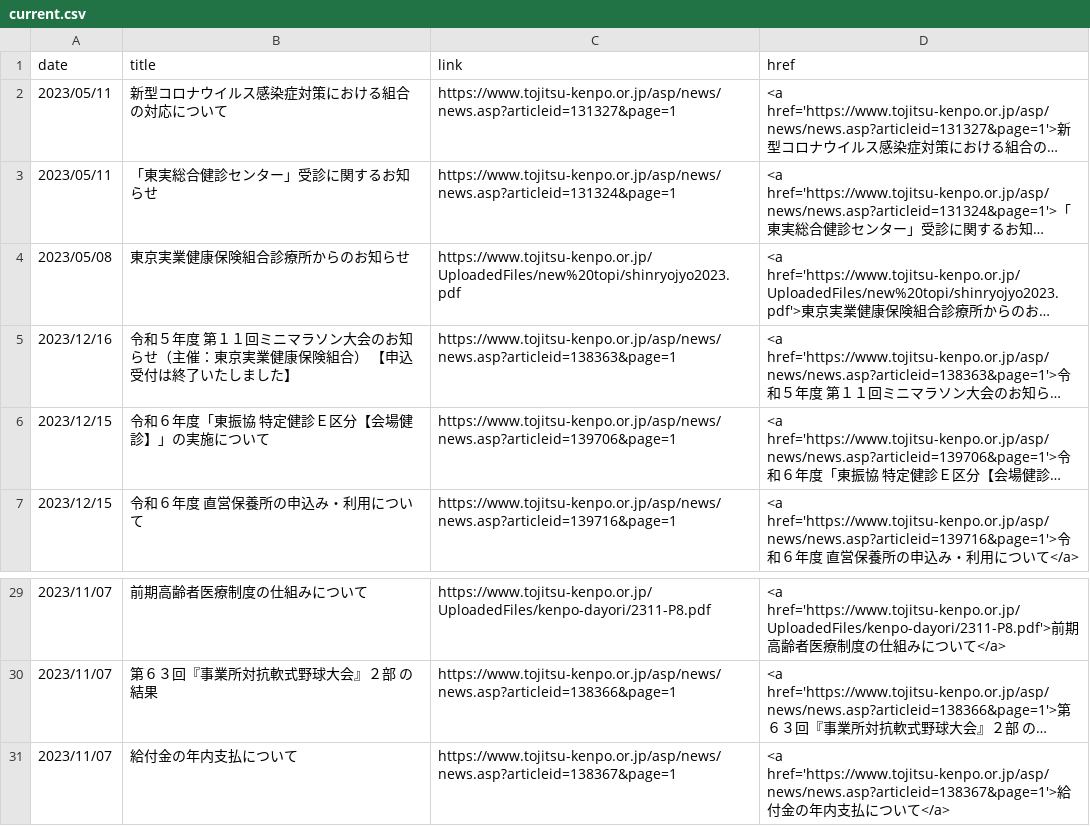
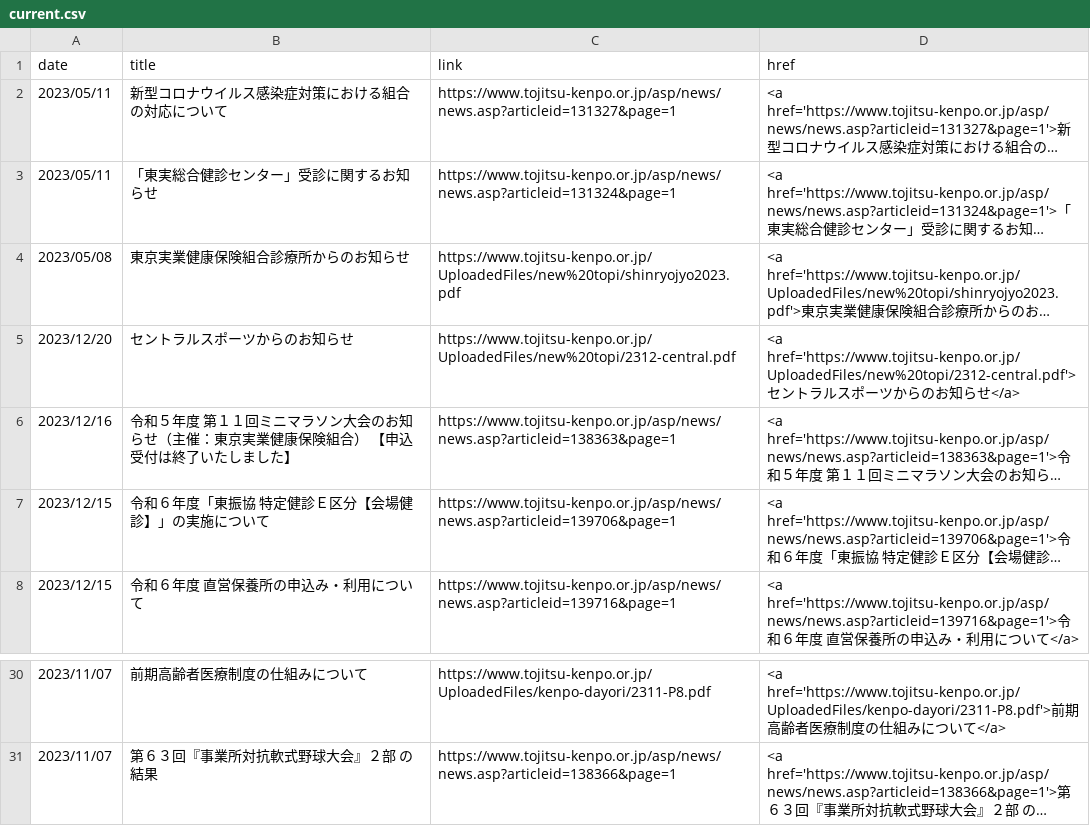
Before and after one commit to nuevocs/webscraping-change-notification, a CSV file: current.csv, drawn as a sheet; only a part is shown, gaps mark what is left out; long unchanged cells end in …; removed rows and columns are numbered as before the commit, all else as after; the diff names each change by its address in the sheet, - before the commit and + after, or states it on an @@ line.

```diff
--- a/current.csv
+++ b/current.csv
+row 5: 2023/12/20 | セントラルスポーツからのお知らせ | https://www.tojitsu-kenpo.or.jp/UploadedFiles/new%20topi/2312-central.pdf | <a href='https://www.tojitsu-kenpo.or.jp/UploadedFiles/new%20topi/2312-central.pdf'>セントラルスポーツからのお知らせ</a>
-row 31: 2023/11/07 | 給付金の年内支払について | https://www.tojitsu-kenpo.or.jp/asp/news/news.asp?articleid=138367&page=1 | <a href='https://www.tojitsu-kenpo.or.jp/asp/news/news.asp?articleid=138367&page=1'>給付金の年内支払について</a>
```
